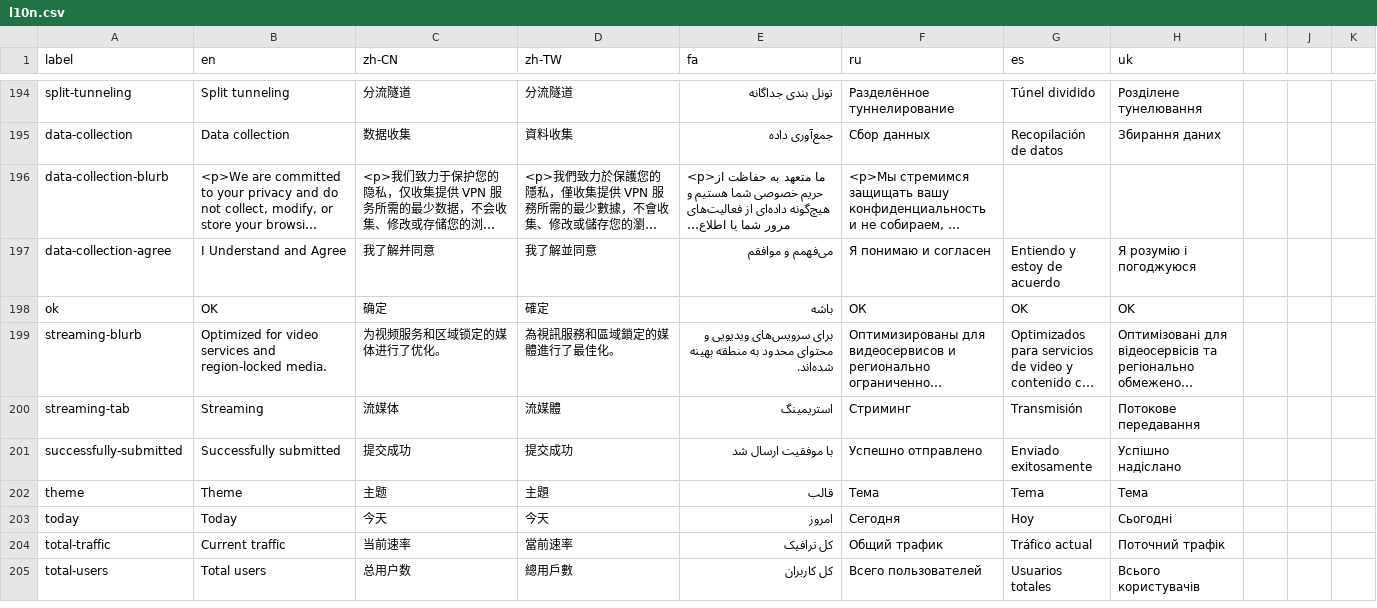
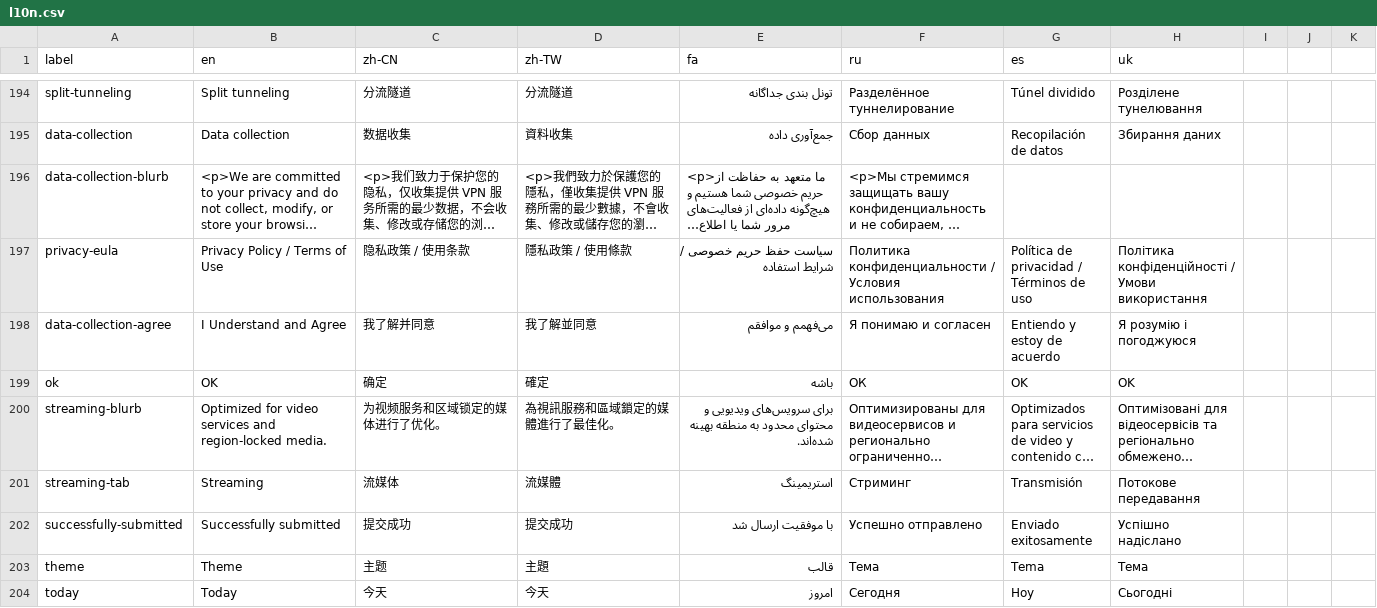
Before and after one commit to geph-official/gephgui, a CSV file: src/lib/l10n.csv, drawn as a sheet; only a part is shown, gaps mark what is left out; the shorter side is filled out with more unchanged rows; long unchanged cells end in …; the diff names each change by its address in the sheet, - before the commit and + after, or states it on an @@ line.

Commit message:
edit account page layout; add privacy/eula link

```diff
--- a/src/lib/l10n.csv
+++ b/src/lib/l10n.csv
+row 197: privacy-eula | Privacy Policy / Terms of Use | 隐私政策 / 使用条款 | 隱私政策 / 使用條款 | سیاست حفظ حریم خصوصی / شرایط استفاده | Политика конфиденциальности / Условия использования | Política de privacidad / Términos de uso | Політика конфіденційності / Умови використання
```
Also changed, not shown: 1 other file.
